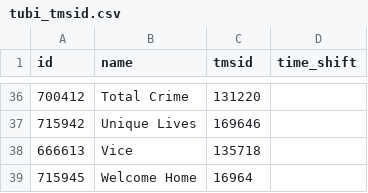
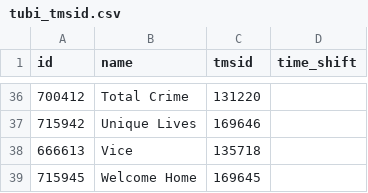
Before and after one commit to jgomez177/tubi-for-channels, a CSV file: tubi_tmsid.csv, drawn as a sheet; only a part is shown, gaps mark what is left out.

```diff
--- a/tubi_tmsid.csv
+++ b/tubi_tmsid.csv
@@ -38,2 +38,2 @@ id,name,tmsid,time_shift
 666613,Vice,135718,
-715945,Welcome Home,16964
+715945,Welcome Home,169645
```
